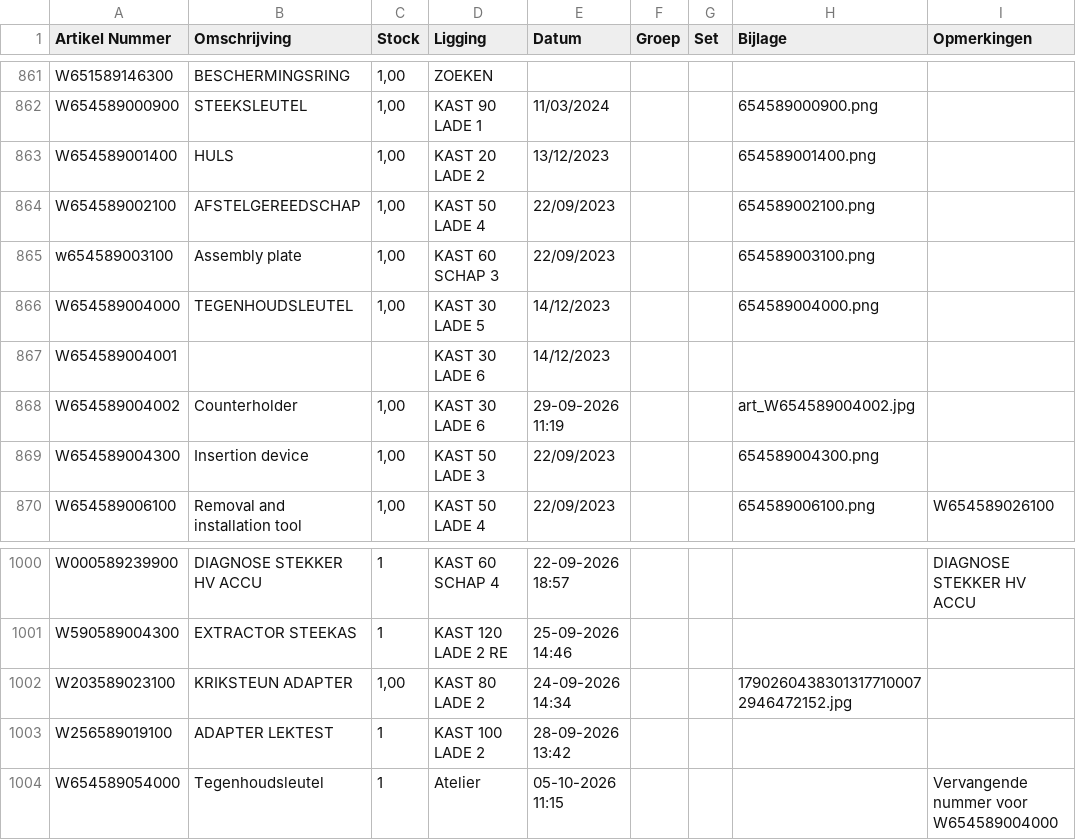
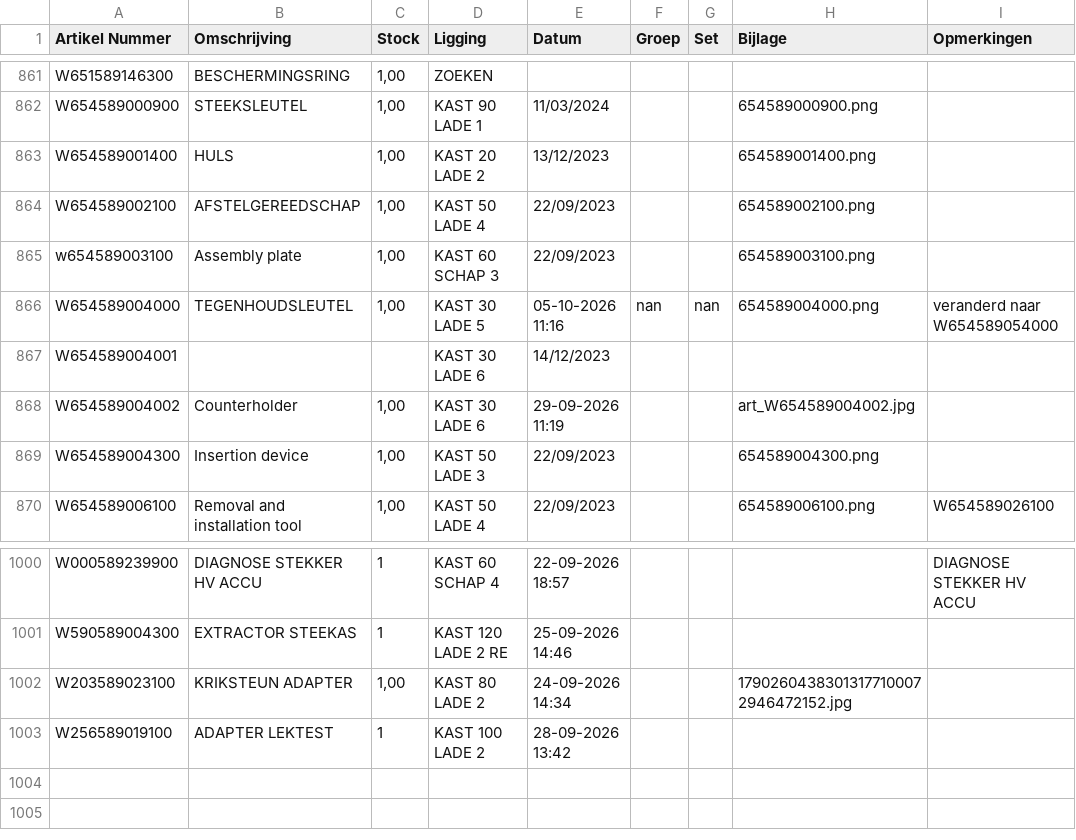
Before and after one commit to christoffm88-dotcom/sp, a CSV file: gereedschap.csv, drawn as a sheet; only a part is shown, gaps mark what is left out.

Commit message:
Wijzig artikel W654589004000

```diff
--- a/gereedschap.csv
+++ b/gereedschap.csv
@@ -867,3 +867,3 @@ W654589002100,AFSTELGEREEDSCHAP,"1,00",KAST 50 LADE 4,22/09/2023,,,654589002100.
 w654589003100,Assembly plate,"1,00",KAST 60 SCHAP 3,22/09/2023,,,654589003100.png,
-W654589004000,TEGENHOUDSLEUTEL,"1,00",KAST 30 LADE 5,14/12/2023,,,654589004000.png,
+W654589004000,TEGENHOUDSLEUTEL,"1,00",KAST 30 LADE 5,05-10-2026 11:16,nan,nan,654589004000.png,veranderd naar W654589054000
 W654589004001,,,KAST 30 LADE 6,14/12/2023,,,,
@@ -1005,2 +1005 @@ W203589023100,KRIKSTEUN ADAPTER,"1,00",KAST 80 LADE 2,24-09-2026 14:34,,,1790260
 W256589019100,ADAPTER LEKTEST,1,KAST 100 LADE 2,28-09-2026 13:42,,,,
-W654589054000,Tegenhoudsleutel,1,Atelier,05-10-2026 11:15,,,,Vervangende nummer voor W654589004000
```
